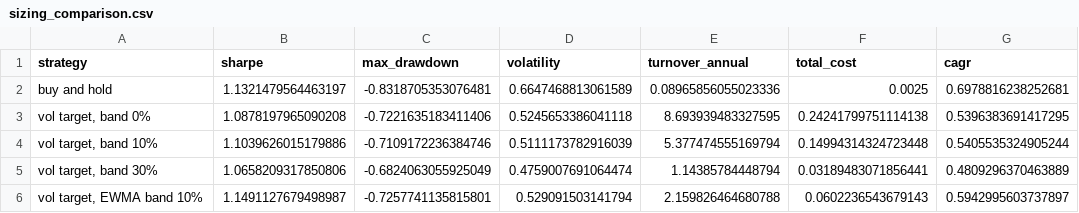
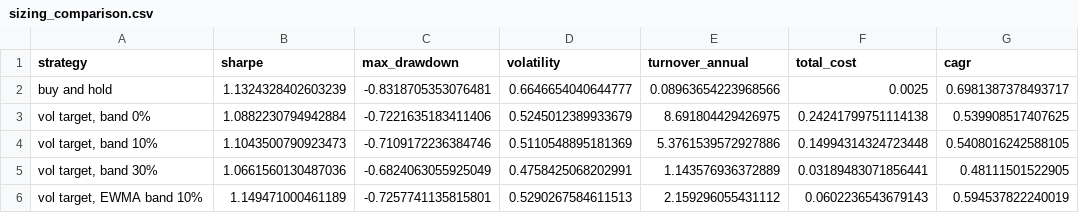
Before and after one commit to quasinbox-netizen/btc-cycle-lab, a CSV file: data/processed/sizing_comparison.csv, drawn as a sheet.

```diff
--- a/data/processed/sizing_comparison.csv
+++ b/data/processed/sizing_comparison.csv
@@ -1,6 +1,6 @@
 strategy,sharpe,max_drawdown,volatility,turnover_annual,total_cost,cagr
-buy and hold,1.1321479564463197,-0.8318705353076481,0.6647468813061589,0.08965856055023336,0.0025,0.6978816238252681
-"vol target, band 0%",1.0878197965090208,-0.7221635183411406,0.5245653386041118,8.693939483327595,0.24241799751114138,0.5396383691417295
-"vol target, band 10%",1.1039626015179886,-0.7109172236384746,0.5111173782916039,5.377474555169794,0.14994314324723448,0.5405535324905244
-"vol target, band 30%",1.0658209317850806,-0.6824063055925049,0.4759007691064474,1.14385784448794,0.03189483071856441,0.4809296370463889
-"vol target, EWMA band 10%",1.1491127679498987,-0.7257741135815801,0.529091503141794,2.159826464680788,0.0602236543679143,0.5942995603737897
+buy and hold,1.1324328402603239,-0.8318705353076481,0.6646654040644777,0.08963654223968566,0.0025,0.6981387378493717
+"vol target, band 0%",1.0882230794942884,-0.7221635183411406,0.5245012389933679,8.691804429426975,0.24241799751114138,0.539908517407625
+"vol target, band 10%",1.1043500790923473,-0.7109172236384746,0.5110548895181369,5.3761539572927886,0.14994314324723448,0.5408016242588105
+"vol target, band 30%",1.0661560130487036,-0.6824063055925049,0.4758425068202991,1.143576936372889,0.03189483071856441,0.48111501522905
+"vol target, EWMA band 10%",1.149471000461189,-0.7257741135815801,0.5290267584611513,2.159296055431112,0.0602236543679143,0.594537822240019
```
Also changed, not shown: data/processed/rank_history.csv, data/processed/sizing_sweep.csv, 9 other files.
